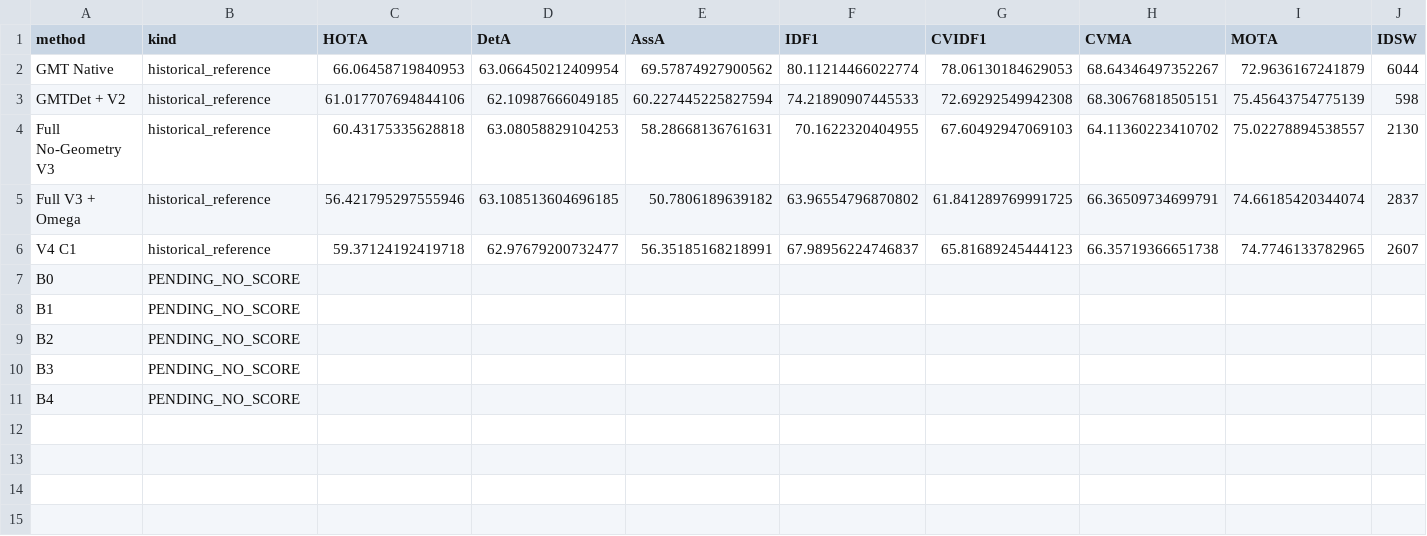
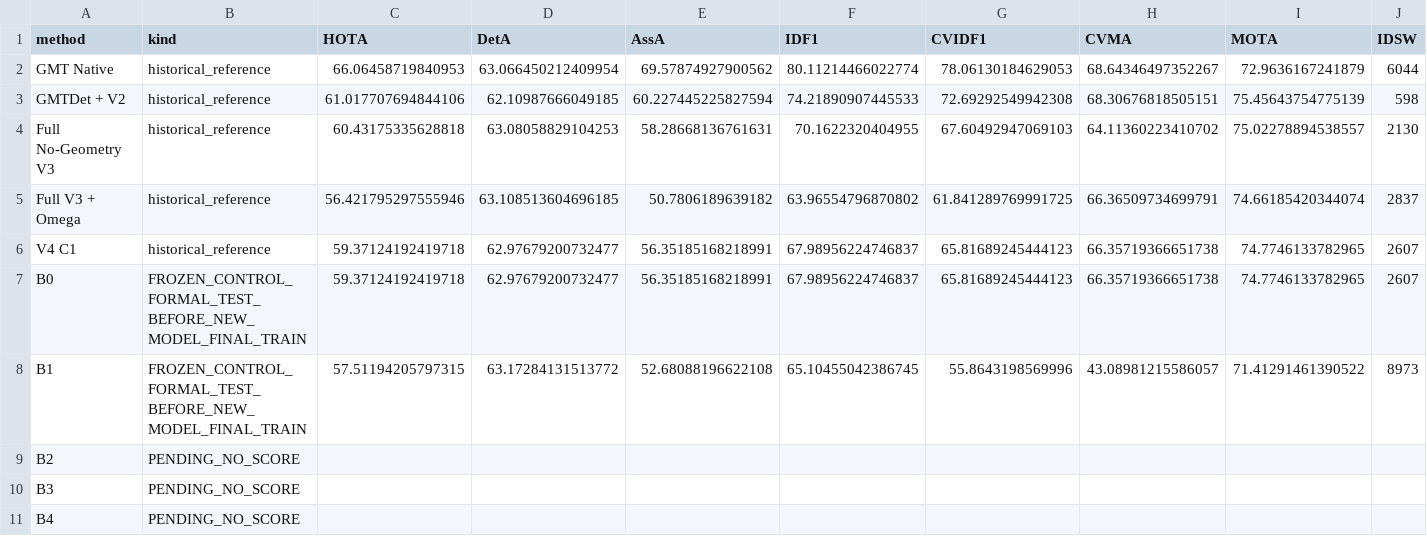
Before and after one commit to LYQ1107/WWW, a CSV file: worldmot/results/v5_official_metrics.csv, drawn as a sheet; only a part is shown; the diff covers the shown part only; the diff names each change by its address in the sheet, - before the commit and + after, or states it on an @@ line.

Commit message:
Report full native B0 reproduction and negative B1 policy control results

```diff
--- a/worldmot/results/v5_official_metrics.csv
+++ b/worldmot/results/v5_official_metrics.csv
-B7:B8 (kind): PENDING_NO_SCORE
+B7:B8 (kind): FROZEN_CONTROL_FORMAL_TEST_BEFORE_NEW_MODEL_FINAL_TRAIN
-C7 (HOTA): (empty)
+C7 (HOTA): 59.37124192419718
-D7 (DetA): (empty)
+D7 (DetA): 62.97679200732477
-E7 (AssA): (empty)
+E7 (AssA): 56.35185168218991
-F7 (IDF1): (empty)
+F7 (IDF1): 67.98956224746837
-G7 (CVIDF1): (empty)
+G7 (CVIDF1): 65.81689245444123
-H7 (CVMA): (empty)
+H7 (CVMA): 66.35719366651738
-I7 (MOTA): (empty)
+I7 (MOTA): 74.7746133782965
-J7 (IDSW): (empty)
+J7 (IDSW): 2607
-C8 (HOTA): (empty)
+C8 (HOTA): 57.51194205797315
-D8 (DetA): (empty)
+D8 (DetA): 63.17284131513772
-E8 (AssA): (empty)
+E8 (AssA): 52.68088196622108
-F8 (IDF1): (empty)
+F8 (IDF1): 65.10455042386745
-G8 (CVIDF1): (empty)
+G8 (CVIDF1): 55.8643198569996
-H8 (CVMA): (empty)
+H8 (CVMA): 43.08981215586057
-I8 (MOTA): (empty)
+I8 (MOTA): 71.41291461390522
-J8 (IDSW): (empty)
+J8 (IDSW): 8973
```
Also changed, not shown: 8 edited cells elsewhere in this file, worldmot/results/v5_runtime.csv, 12 other files.
